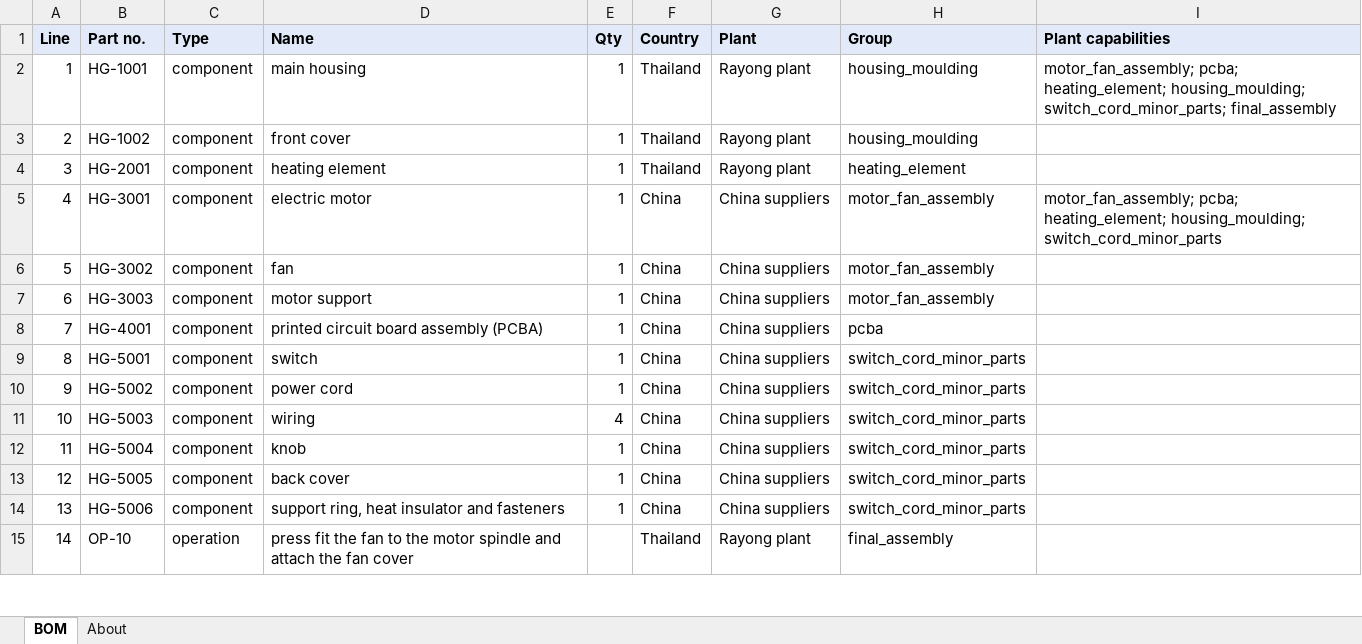
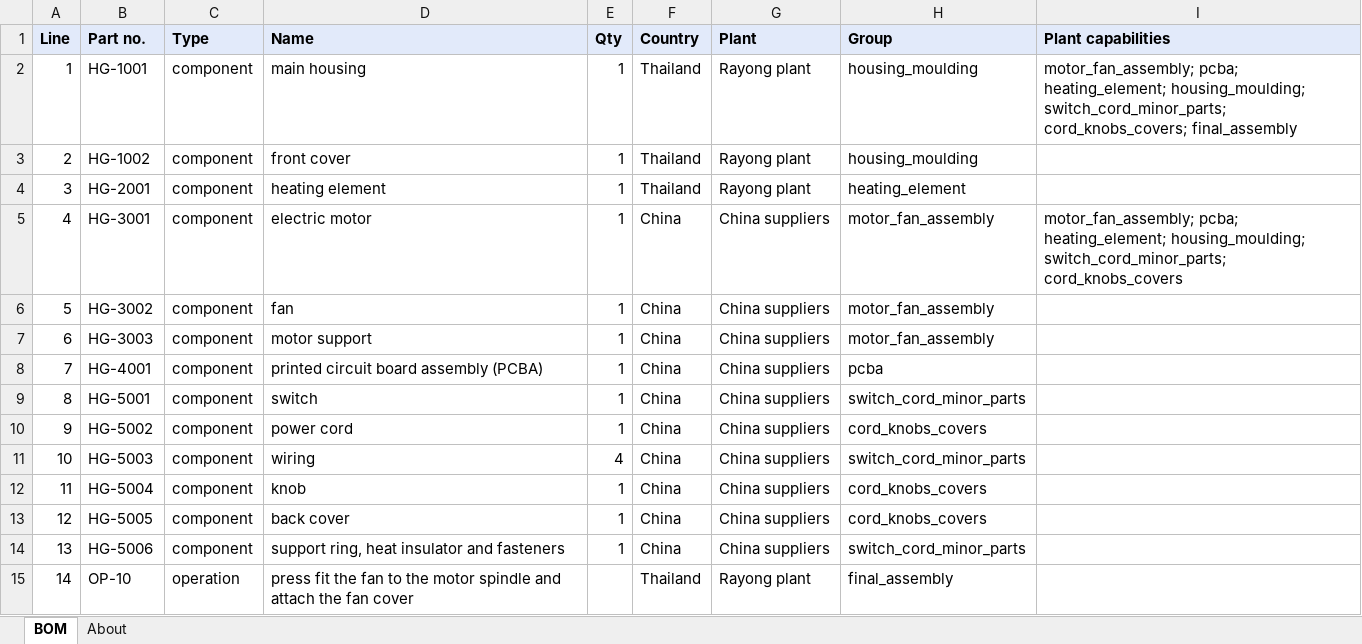
Before and after one commit to kendramoss/wassup-hackathon-2026, an Excel workbook: frontend/public/samples/heatgun-bom.xlsx, sheet BOM, drawn as a sheet; only a part is shown; values as stored, in another font and other column widths than the file's, no borders; the diff names each change by its address in the sheet, - before the commit and + after, or states it on an @@ line.

```diff
--- a/frontend/public/samples/heatgun-bom.xlsx (sheet BOM)
+++ b/frontend/public/samples/heatgun-bom.xlsx (sheet BOM)
-I2 (Plant capabilities): …housing_moulding; switch_cord_minor_parts; final_assembly
+I2 (Plant capabilities): …housing_moulding; switch_cord_minor_parts; cord_knobs_covers; final_assembly
-I5 (Plant capabilities): …heating_element; housing_moulding; switch_cord_minor_parts
+I5 (Plant capabilities): …heating_element; housing_moulding; switch_cord_minor_parts; cord_knobs_covers
-H10 (Group): switch_cord_minor_parts
+H10 (Group): cord_knobs_covers
-H12:H13 (Group): switch_cord_minor_parts
+H12:H13 (Group): cord_knobs_covers
```
Also changed, not shown: 36 other files.
